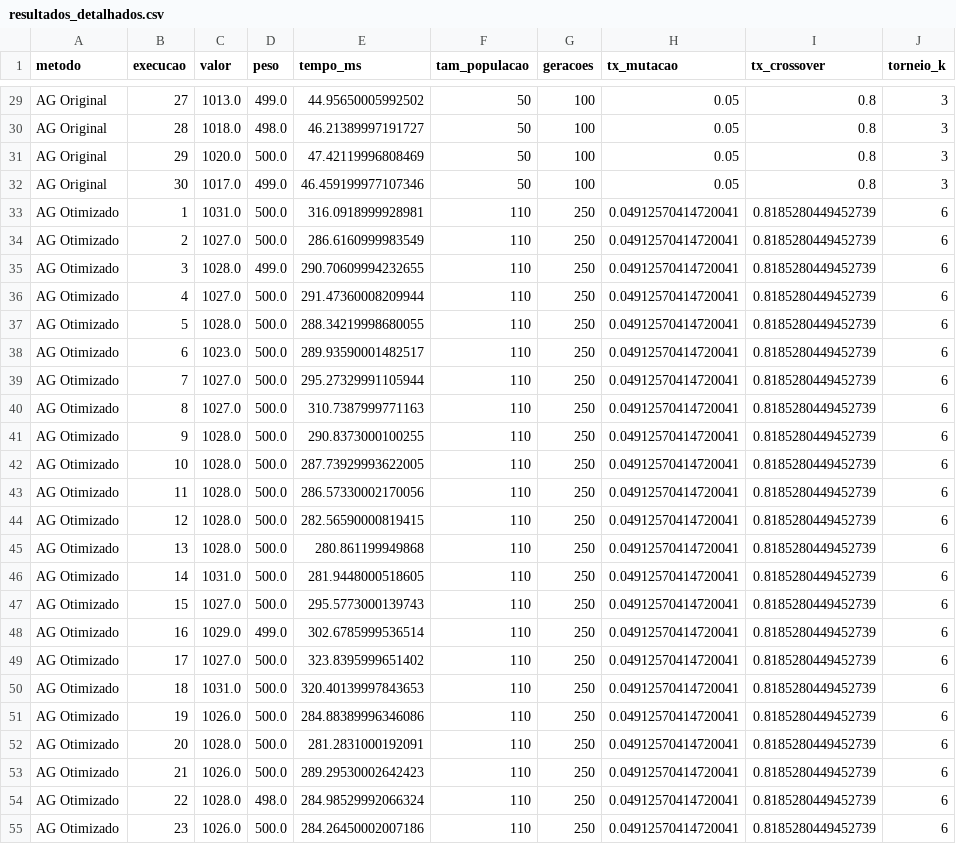
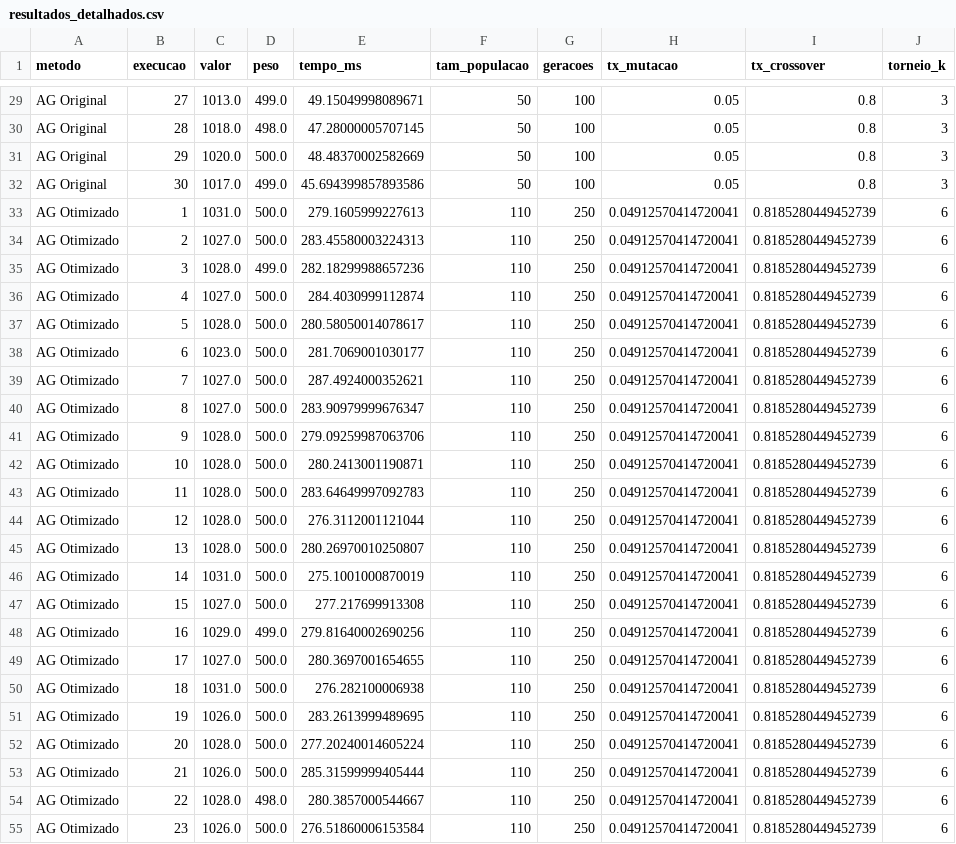
Before and after one commit to gladsonandrade/mochila-ic, a CSV file: resultados/resultados_detalhados.csv, drawn as a sheet; only a part is shown, gaps mark what is left out; the diff covers the shown part only; the diff names each change by its address in the sheet, - before the commit and + after, or states it on an @@ line.

```diff
--- a/resultados/resultados_detalhados.csv
+++ b/resultados/resultados_detalhados.csv
-E29 (tempo_ms): 44.95650005992502
+E29 (tempo_ms): 49.15049998089671
-E30 (tempo_ms): 46.21389997191727
+E30 (tempo_ms): 47.28000005707145
-E31 (tempo_ms): 47.42119996808469
+E31 (tempo_ms): 48.48370002582669
-E32 (tempo_ms): 46.459199977107346
+E32 (tempo_ms): 45.694399857893586
-E33 (tempo_ms): 316.0918999928981
+E33 (tempo_ms): 279.1605999227613
-E34 (tempo_ms): 286.6160999983549
+E34 (tempo_ms): 283.45580003224313
-E35 (tempo_ms): 290.70609994232655
+E35 (tempo_ms): 282.18299988657236
-E36 (tempo_ms): 291.47360008209944
+E36 (tempo_ms): 284.4030999112874
-E37 (tempo_ms): 288.34219998680055
+E37 (tempo_ms): 280.58050014078617
-E38 (tempo_ms): 289.93590001482517
+E38 (tempo_ms): 281.7069001030177
-E39 (tempo_ms): 295.27329991105944
+E39 (tempo_ms): 287.4924000352621
-E40 (tempo_ms): 310.7387999771163
+E40 (tempo_ms): 283.90979999676347
-E41 (tempo_ms): 290.8373000100255
+E41 (tempo_ms): 279.09259987063706
-E42 (tempo_ms): 287.73929993622005
+E42 (tempo_ms): 280.2413001190871
-E43 (tempo_ms): 286.57330002170056
+E43 (tempo_ms): 283.64649997092783
-E44 (tempo_ms): 282.56590000819415
+E44 (tempo_ms): 276.3112001121044
-E45 (tempo_ms): 280.861199949868
+E45 (tempo_ms): 280.26970010250807
-E46 (tempo_ms): 281.9448000518605
+E46 (tempo_ms): 275.1001000870019
-E47 (tempo_ms): 295.5773000139743
+E47 (tempo_ms): 277.217699913308
-E48 (tempo_ms): 302.6785999536514
+E48 (tempo_ms): 279.81640002690256
-E49 (tempo_ms): 323.8395999651402
+E49 (tempo_ms): 280.3697001654655
-E50 (tempo_ms): 320.40139997843653
+E50 (tempo_ms): 276.282100006938
-E51 (tempo_ms): 284.88389996346086
+E51 (tempo_ms): 283.2613999489695
-E52 (tempo_ms): 281.2831000192091
+E52 (tempo_ms): 277.20240014605224
-E53 (tempo_ms): 289.29530002642423
+E53 (tempo_ms): 285.31599999405444
-E54 (tempo_ms): 284.98529992066324
+E54 (tempo_ms): 280.3857000544667
-E55 (tempo_ms): 284.26450002007186
+E55 (tempo_ms): 276.51860006153584
```
Also changed, not shown: 64 edited cells elsewhere in this file, resultados/resumo_comparativo.csv, resultados/tabela_comparativa_final.csv, 4 other files.
